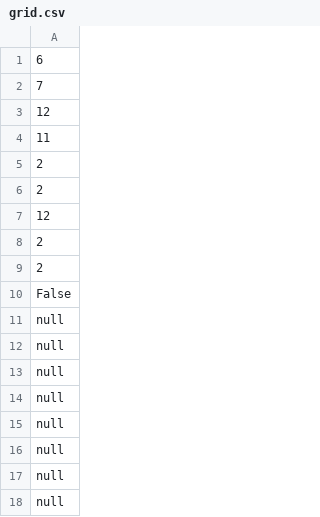
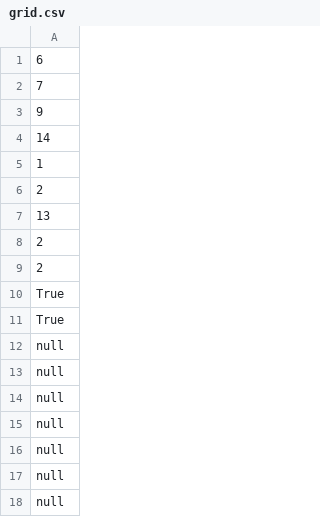
Before and after one commit to TacNap/ML_Console_Game, a CSV file: A1/Objects/grid.csv, drawn as a sheet; only a part is shown; the shorter side is filled out with more unchanged rows; the diff covers the shown part only.

```diff
--- a/A1/Objects/grid.csv
+++ b/A1/Objects/grid.csv
@@ -2,10 +2,11 @@
 7
-12
-11
+9
+14
+1
+2
+13
 2
 2
-12
-2
-2
-False
+True
+True
 null
```
Also changed, not shown: 6 added rows, 6 removed rows, 4 moved rows and 1 edited cell elsewhere in this file, 13 other files.
